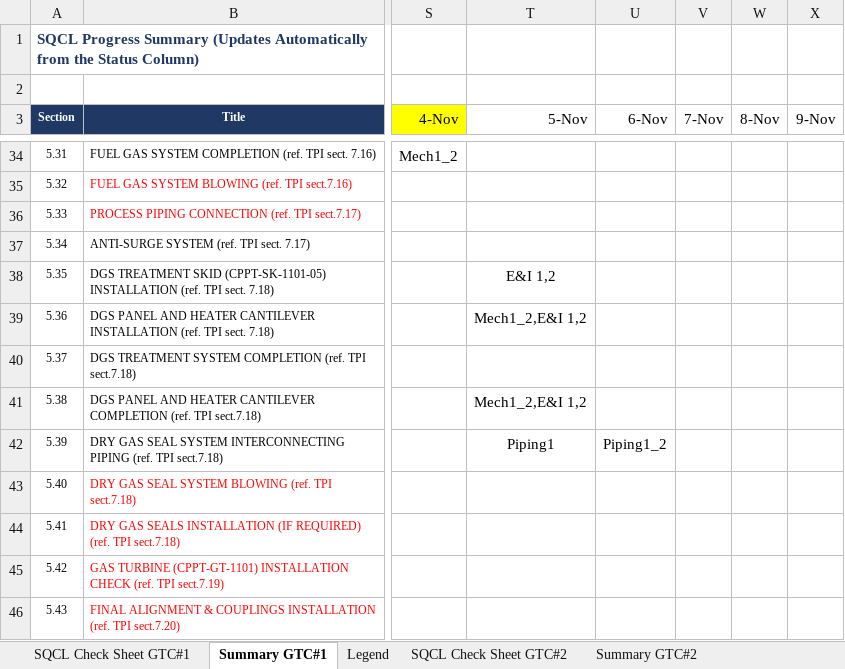
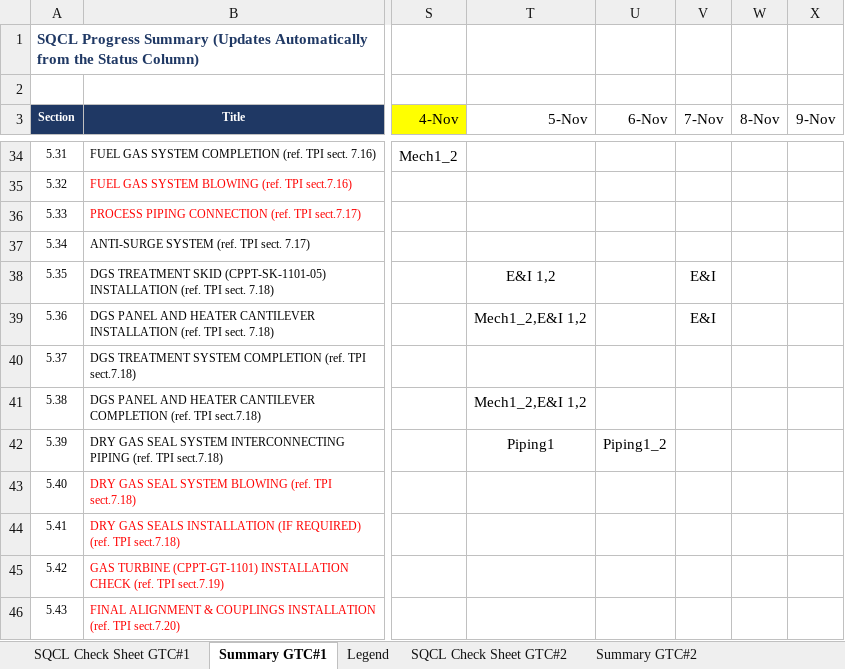
Before and after one commit to vubadien1983-droid/sqcl-dashboard, an Excel workbook: onedrive_file.xlsx, sheet Summary GTC#1, drawn as a sheet; only a part is shown, gaps mark what is left out; values as stored, in another font and other column widths than the file's, no borders; the diff covers the shown part only; the diff names each change by its address in the sheet, - before the commit and + after, or states it on an @@ line.

```diff
--- a/onedrive_file.xlsx (sheet Summary GTC#1)
+++ b/onedrive_file.xlsx (sheet Summary GTC#1)
-V38:V39 (7-Nov): (empty)
+V38:V39 (7-Nov): E&I
```
Also changed, not shown: 34 edited cells elsewhere in this sheet, sheet SQCL Check Sheet GTC#1, sheet Summary GTC#2, 11 other files.
